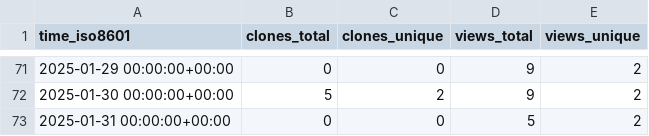
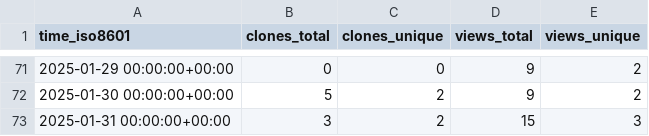
Before and after one commit to CBICA/NiChart_DLMUSE, a CSV file: CBICA/NiChart_DLMUSE/ghrs-data/views_clones_aggregate.csv, drawn as a sheet; only a part is shown, gaps mark what is left out.

```diff
--- a/CBICA/NiChart_DLMUSE/ghrs-data/views_clones_aggregate.csv
+++ b/CBICA/NiChart_DLMUSE/ghrs-data/views_clones_aggregate.csv
@@ -72,2 +72,2 @@ time_iso8601,clones_total,clones_unique,views_total,views_unique
 2025-01-30 00:00:00+00:00,5,2,9,2
-2025-01-31 00:00:00+00:00,0,0,5,2
+2025-01-31 00:00:00+00:00,3,2,15,3
```
Also changed, not shown: 1 other file.
